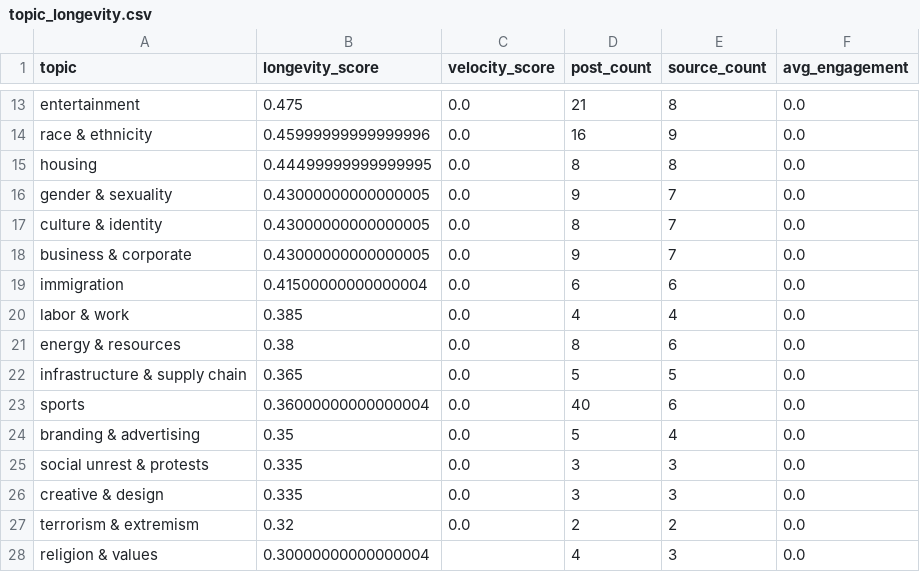
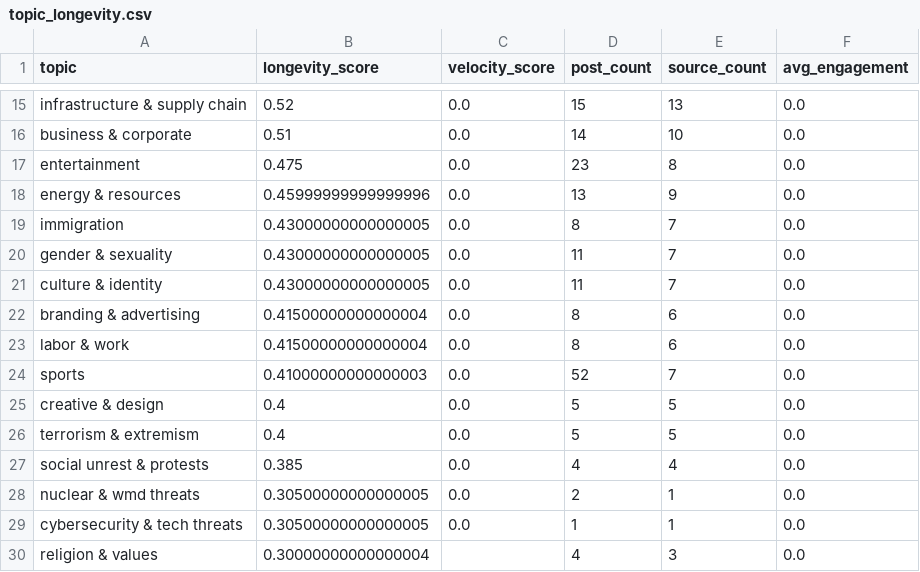
Before and after one commit to Chudetat/moodlight, a CSV file: topic_longevity.csv, drawn as a sheet; only a part is shown, gaps mark what is left out; removed rows and columns are numbered as before the commit, all else as after; the diff covers the shown part only; the diff names each change by its address in the sheet, - before the commit and + after, or states it on an @@ line.

```diff
--- a/topic_longevity.csv
+++ b/topic_longevity.csv
+row 15: infrastructure & supply chain | 0.52 | 0.0 | 15 | 13 | 0.0
+row 16: business & corporate | 0.51 | 0.0 | 14 | 10 | 0.0
-D17 (post_count): 21
+D17 (post_count): 23
-A18 (topic): race & ethnicity
+A18 (topic): energy & resources
-D18 (post_count): 16
+D18 (post_count): 13
-A19 (topic): housing
+A19 (topic): immigration
-B19 (longevity_score): 0.44499999999999995
+B19 (longevity_score): 0.43000000000000005
-E19 (source_count): 8
+E19 (source_count): 7
-D20 (post_count): 9
+D20 (post_count): 11
-D21 (post_count): 8
+D21 (post_count): 11
-row 18: business & corporate | 0.43000000000000005 | 0.0 | 9 | 7 | 0.0
-A22 (topic): immigration
+A22 (topic): branding & advertising
-D22 (post_count): 6
+D22 (post_count): 8
-B23 (longevity_score): 0.385
+B23 (longevity_score): 0.41500000000000004
-D23 (post_count): 4
+D23 (post_count): 8
-E23 (source_count): 4
+E23 (source_count): 6
-row 21: energy & resources | 0.38 | 0.0 | 8 | 6 | 0.0
-row 22: infrastructure & supply chain | 0.365 | 0.0 | 5 | 5 | 0.0
-B24 (longevity_score): 0.36000000000000004
+B24 (longevity_score): 0.41000000000000003
-D24 (post_count): 40
+D24 (post_count): 52
-E24 (source_count): 6
+E24 (source_count): 7
-row 24: branding & advertising | 0.35 | 0.0 | 5 | 4 | 0.0
-row 25: social unrest & protests | 0.335 | 0.0 | 3 | 3 | 0.0
-B25 (longevity_score): 0.335
+B25 (longevity_score): 0.4
-D25 (post_count): 3
+D25 (post_count): 5
-E25 (source_count): 3
+E25 (source_count): 5
-B26 (longevity_score): 0.32
+B26 (longevity_score): 0.4
-D26 (post_count): 2
+D26 (post_count): 5
-E26 (source_count): 2
+E26 (source_count): 5
+row 27: social unrest & protests | 0.385 | 0.0 | 4 | 4 | 0.0
+row 28: nuclear & wmd threats | 0.30500000000000005 | 0.0 | 2 | 1 | 0.0
+row 29: cybersecurity & tech threats | 0.30500000000000005 | 0.0 | 1 | 1 | 0.0
```
Also changed, not shown: 5 added rows, 3 removed rows and 21 edited cells elsewhere in this file, markets.csv, news.csv, 5 other files.
